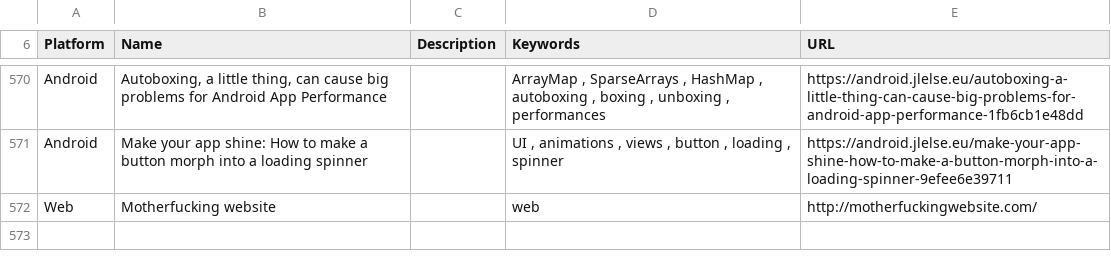
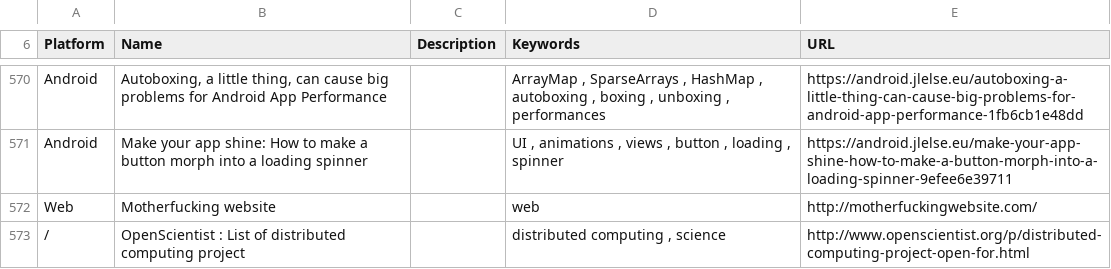
Before and after one commit to vaginessa/Tips-n-tools, a CSV file: webz/Tips-n-tools_WebLinks.csv, drawn as a sheet; only a part is shown, gaps mark what is left out; the diff names each change by its address in the sheet, - before the commit and + after, or states it on an @@ line.

Commit message:
chore: add reference to open distributed computing projects

```diff
--- a/webz/Tips-n-tools_WebLinks.csv
+++ b/webz/Tips-n-tools_WebLinks.csv
+row 573: / | OpenScientist : List of distributed computing project |  | distributed computing , science | http://www.openscientist.org/p/distributed-computing-project-open-for.html
```
Also changed, not shown: 3 other files.
